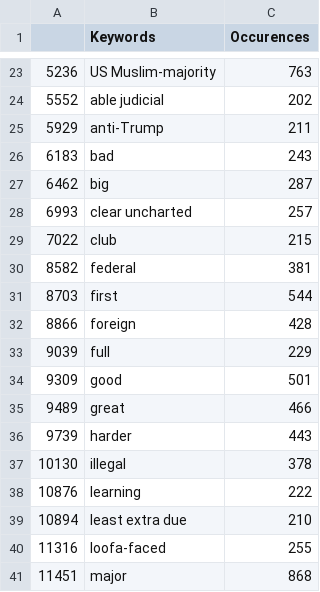
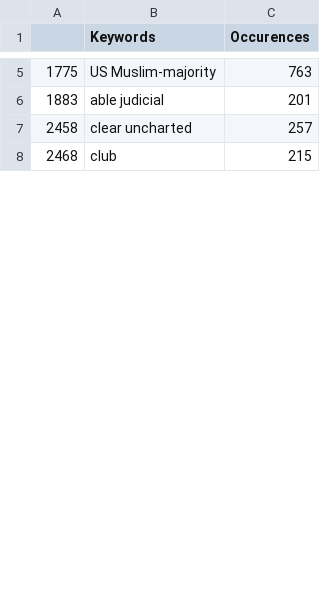
Before and after one commit to YasminaKerkeb/Donald-Trump-and-Twitter, a CSV file: Keyword_5.csv, drawn as a sheet; only a part is shown, gaps mark what is left out; the diff covers the shown part only.

```diff
--- a/Keyword_5.csv
+++ b/Keyword_5.csv
@@ -23,19 +5,4 @@
-5236, US Muslim-majority,763
-5552, able judicial,202
-5929, anti-Trump,211
-6183, bad,243
-6462, big,287
-6993, clear uncharted,257
-7022, club,215
-8582, federal,381
-8703, first,544
-8866, foreign,428
-9039, full,229
-9309, good,501
-9489, great,466
-9739, harder,443
-10130, illegal,378
-10876, learning,222
-10894, least extra due,210
-11316, loofa-faced,255
-11451, major,868
+1775, US Muslim-majority,763
+1883, able judicial,201
+2458, clear uncharted,257
+2468, club,215
```
Also changed, not shown: 5 added rows, 33 removed rows and 2 edited cells elsewhere in this file, Keyword_1.csv, Keyword_2.csv, 9 other files.
